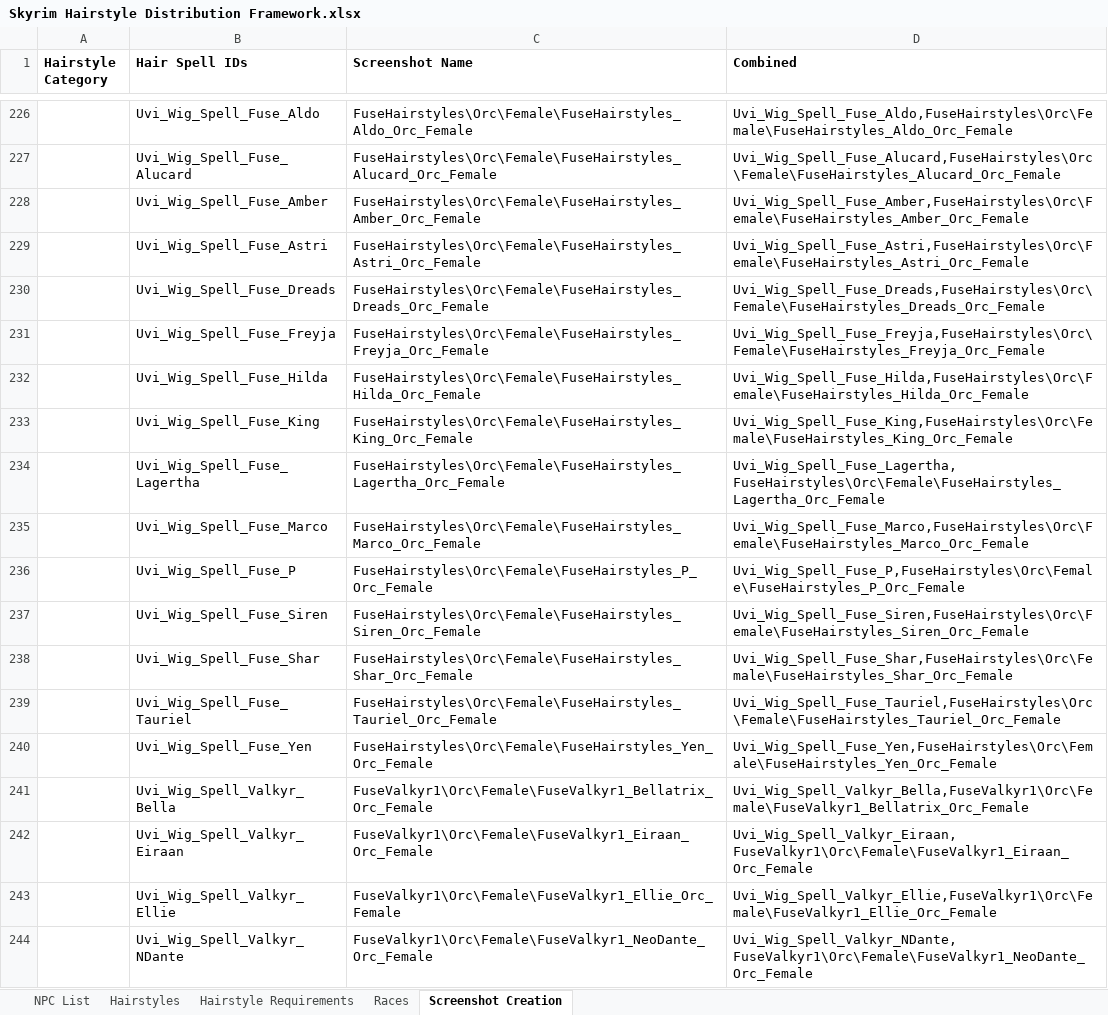
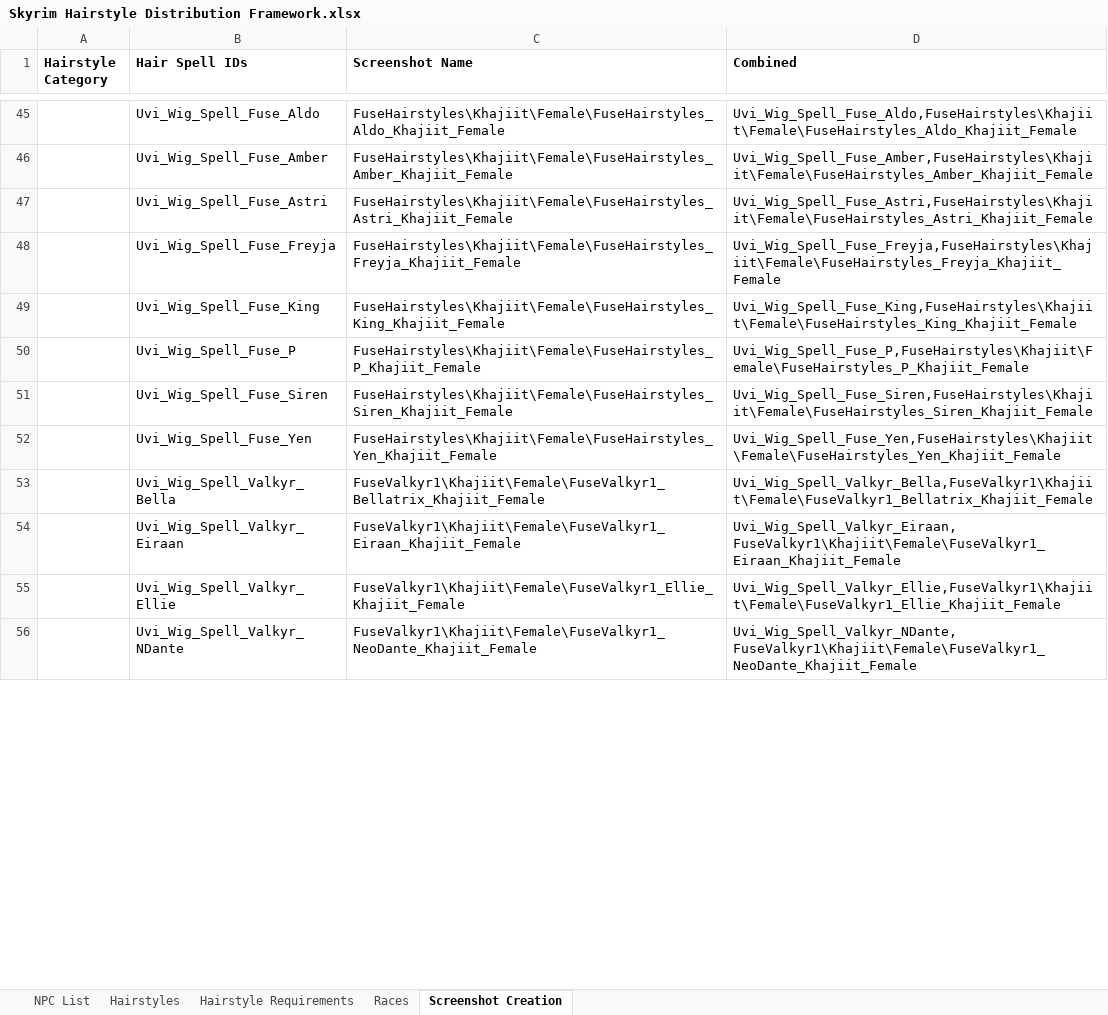
Before and after one commit to Uvithryn/SkyrimHairDistributionFramework, an Excel workbook: Skyrim Hairstyle Distribution Framework.xlsx, sheet Screenshot Creation, drawn as a sheet; only a part is shown, gaps mark what is left out; values as stored, in another font and other column widths than the file's, no borders; charts and pictures not drawn; removed rows and columns are numbered as before the commit, all else as after; the diff covers the shown part only; the diff names each change by its address in the sheet, - before the commit and + after, or states it on an @@ line.

```diff
--- a/Skyrim Hairstyle Distribution Framework.xlsx (sheet Screenshot Creation)
+++ b/Skyrim Hairstyle Distribution Framework.xlsx (sheet Screenshot Creation)
-C45 (Screenshot Name): FuseHairstyles\Orc\Female\FuseHairstyles_Aldo_Orc_Female
+C45 (Screenshot Name): FuseHairstyles\Khajiit\Female\FuseHairstyles_Aldo_Khajiit_Female
-D45 (Combined): Uvi_Wig_Spell_Fuse_Aldo,FuseHairstyles\Orc\Female\FuseHairstyles_Aldo_Orc_Female
+D45 (Combined): Uvi_Wig_Spell_Fuse_Aldo,FuseHairstyles\Khajiit\Female\FuseHairstyles_Aldo_Khajiit_Female
-row 227:  | Uvi_Wig_Spell_Fuse_Alucard | FuseHairstyles\Orc\Female\FuseHairstyles_Alucard_Orc_Female | Uvi_Wig_Spell_Fuse_Alucard,FuseHairstyles\Orc\Female\FuseHairstyles_Alucard_Orc_Female
-C46 (Screenshot Name): FuseHairstyles\Orc\Female\FuseHairstyles_Amber_Orc_Female
+C46 (Screenshot Name): FuseHairstyles\Khajiit\Female\FuseHairstyles_Amber_Khajiit_Female
-D46 (Combined): Uvi_Wig_Spell_Fuse_Amber,FuseHairstyles\Orc\Female\FuseHairstyles_Amber_Orc_Female
+D46 (Combined): Uvi_Wig_Spell_Fuse_Amber,FuseHairstyles\Khajiit\Female\FuseHairstyles_Amber_Khajiit_Female
-C47 (Screenshot Name): FuseHairstyles\Orc\Female\FuseHairstyles_Astri_Orc_Female
+C47 (Screenshot Name): FuseHairstyles\Khajiit\Female\FuseHairstyles_Astri_Khajiit_Female
-D47 (Combined): Uvi_Wig_Spell_Fuse_Astri,FuseHairstyles\Orc\Female\FuseHairstyles_Astri_Orc_Female
+D47 (Combined): Uvi_Wig_Spell_Fuse_Astri,FuseHairstyles\Khajiit\Female\FuseHairstyles_Astri_Khajiit_Female
-row 230:  | Uvi_Wig_Spell_Fuse_Dreads | FuseHairstyles\Orc\Female\FuseHairstyles_Dreads_Orc_Female | Uvi_Wig_Spell_Fuse_Dreads,FuseHairstyles\Orc\Female\FuseHairstyles_Dreads_Orc_Female
-C48 (Screenshot Name): FuseHairstyles\Orc\Female\FuseHairstyles_Freyja_Orc_Female
+C48 (Screenshot Name): FuseHairstyles\Khajiit\Female\FuseHairstyles_Freyja_Khajiit_Female
-D48 (Combined): Uvi_Wig_Spell_Fuse_Freyja,FuseHairstyles\Orc\Female\FuseHairstyles_Freyja_Orc_Female
+D48 (Combined): Uvi_Wig_Spell_Fuse_Freyja,FuseHairstyles\Khajiit\Female\FuseHairstyles_Freyja_Khajiit_Female
-row 232:  | Uvi_Wig_Spell_Fuse_Hilda | FuseHairstyles\Orc\Female\FuseHairstyles_Hilda_Orc_Female | Uvi_Wig_Spell_Fuse_Hilda,FuseHairstyles\Orc\Female\FuseHairstyles_Hilda_Orc_Female
-C49 (Screenshot Name): FuseHairstyles\Orc\Female\FuseHairstyles_King_Orc_Female
+C49 (Screenshot Name): FuseHairstyles\Khajiit\Female\FuseHairstyles_King_Khajiit_Female
-D49 (Combined): Uvi_Wig_Spell_Fuse_King,FuseHairstyles\Orc\Female\FuseHairstyles_King_Orc_Female
+D49 (Combined): Uvi_Wig_Spell_Fuse_King,FuseHairstyles\Khajiit\Female\FuseHairstyles_King_Khajiit_Female
-row 234:  | Uvi_Wig_Spell_Fuse_Lagertha | FuseHairstyles\Orc\Female\FuseHairstyles_Lagertha_Orc_Female | Uvi_Wig_Spell_Fuse_Lagertha,FuseHairstyles\Orc\Female\FuseHairstyles_Lagertha_Orc_Female
-row 235:  | Uvi_Wig_Spell_Fuse_Marco | FuseHairstyles\Orc\Female\FuseHairstyles_Marco_Orc_Female | Uvi_Wig_Spell_Fuse_Marco,FuseHairstyles\Orc\Female\FuseHairstyles_Marco_Orc_Female
-C50 (Screenshot Name): FuseHairstyles\Orc\Female\FuseHairstyles_P_Orc_Female
+C50 (Screenshot Name): FuseHairstyles\Khajiit\Female\FuseHairstyles_P_Khajiit_Female
-D50 (Combined): Uvi_Wig_Spell_Fuse_P,FuseHairstyles\Orc\Female\FuseHairstyles_P_Orc_Female
+D50 (Combined): Uvi_Wig_Spell_Fuse_P,FuseHairstyles\Khajiit\Female\FuseHairstyles_P_Khajiit_Female
-C51 (Screenshot Name): FuseHairstyles\Orc\Female\FuseHairstyles_Siren_Orc_Female
+C51 (Screenshot Name): FuseHairstyles\Khajiit\Female\FuseHairstyles_Siren_Khajiit_Female
-D51 (Combined): Uvi_Wig_Spell_Fuse_Siren,FuseHairstyles\Orc\Female\FuseHairstyles_Siren_Orc_Female
+D51 (Combined): Uvi_Wig_Spell_Fuse_Siren,FuseHairstyles\Khajiit\Female\FuseHairstyles_Siren_Khajiit_Female
-row 238:  | Uvi_Wig_Spell_Fuse_Shar | FuseHairstyles\Orc\Female\FuseHairstyles_Shar_Orc_Female | Uvi_Wig_Spell_Fuse_Shar,FuseHairstyles\Orc\Female\FuseHairstyles_Shar_Orc_Female
-row 239:  | Uvi_Wig_Spell_Fuse_Tauriel | FuseHairstyles\Orc\Female\FuseHairstyles_Tauriel_Orc_Female | Uvi_Wig_Spell_Fuse_Tauriel,FuseHairstyles\Orc\Female\FuseHairstyles_Tauriel_Orc_Female
-C52 (Screenshot Name): FuseHairstyles\Orc\Female\FuseHairstyles_Yen_Orc_Female
+C52 (Screenshot Name): FuseHairstyles\Khajiit\Female\FuseHairstyles_Yen_Khajiit_Female
-D52 (Combined): Uvi_Wig_Spell_Fuse_Yen,FuseHairstyles\Orc\Female\FuseHairstyles_Yen_Orc_Female
+D52 (Combined): Uvi_Wig_Spell_Fuse_Yen,FuseHairstyles\Khajiit\Female\FuseHairstyles_Yen_Khajiit_Female
-C53 (Screenshot Name): FuseValkyr1\Orc\Female\FuseValkyr1_Bellatrix_Orc_Female
+C53 (Screenshot Name): FuseValkyr1\Khajiit\Female\FuseValkyr1_Bellatrix_Khajiit_Female
-D53 (Combined): Uvi_Wig_Spell_Valkyr_Bella,FuseValkyr1\Orc\Female\FuseValkyr1_Bellatrix_Orc_Female
+D53 (Combined): Uvi_Wig_Spell_Valkyr_Bella,FuseValkyr1\Khajiit\Female\FuseValkyr1_Bellatrix_Khajiit_Female
-C54 (Screenshot Name): FuseValkyr1\Orc\Female\FuseValkyr1_Eiraan_Orc_Female
+C54 (Screenshot Name): FuseValkyr1\Khajiit\Female\FuseValkyr1_Eiraan_Khajiit_Female
-D54 (Combined): Uvi_Wig_Spell_Valkyr_Eiraan,FuseValkyr1\Orc\Female\FuseValkyr1_Eiraan_Orc_Female
+D54 (Combined): Uvi_Wig_Spell_Valkyr_Eiraan,FuseValkyr1\Khajiit\Female\FuseValkyr1_Eiraan_Khajiit_Female
-C55 (Screenshot Name): FuseValkyr1\Orc\Female\FuseValkyr1_Ellie_Orc_Female
+C55 (Screenshot Name): FuseValkyr1\Khajiit\Female\FuseValkyr1_Ellie_Khajiit_Female
-D55 (Combined): Uvi_Wig_Spell_Valkyr_Ellie,FuseValkyr1\Orc\Female\FuseValkyr1_Ellie_Orc_Female
+D55 (Combined): Uvi_Wig_Spell_Valkyr_Ellie,FuseValkyr1\Khajiit\Female\FuseValkyr1_Ellie_Khajiit_Female
-C56 (Screenshot Name): FuseValkyr1\Orc\Female\FuseValkyr1_NeoDante_Orc_Female
+C56 (Screenshot Name): FuseValkyr1\Khajiit\Female\FuseValkyr1_NeoDante_Khajiit_Female
-D56 (Combined): Uvi_Wig_Spell_Valkyr_NDante,FuseValkyr1\Orc\Female\FuseValkyr1_NeoDante_Orc_Female
+D56 (Combined): Uvi_Wig_Spell_Valkyr_NDante,FuseValkyr1\Khajiit\Female\FuseValkyr1_NeoDante_Khajiit_Female
```
Also changed, not shown: 10 added rows, 452 removed rows and 294 edited cells elsewhere in this sheet, sheet Hairstyles, sheet Hairstyle Requirements, formulas that keep their value, 12 other files.
